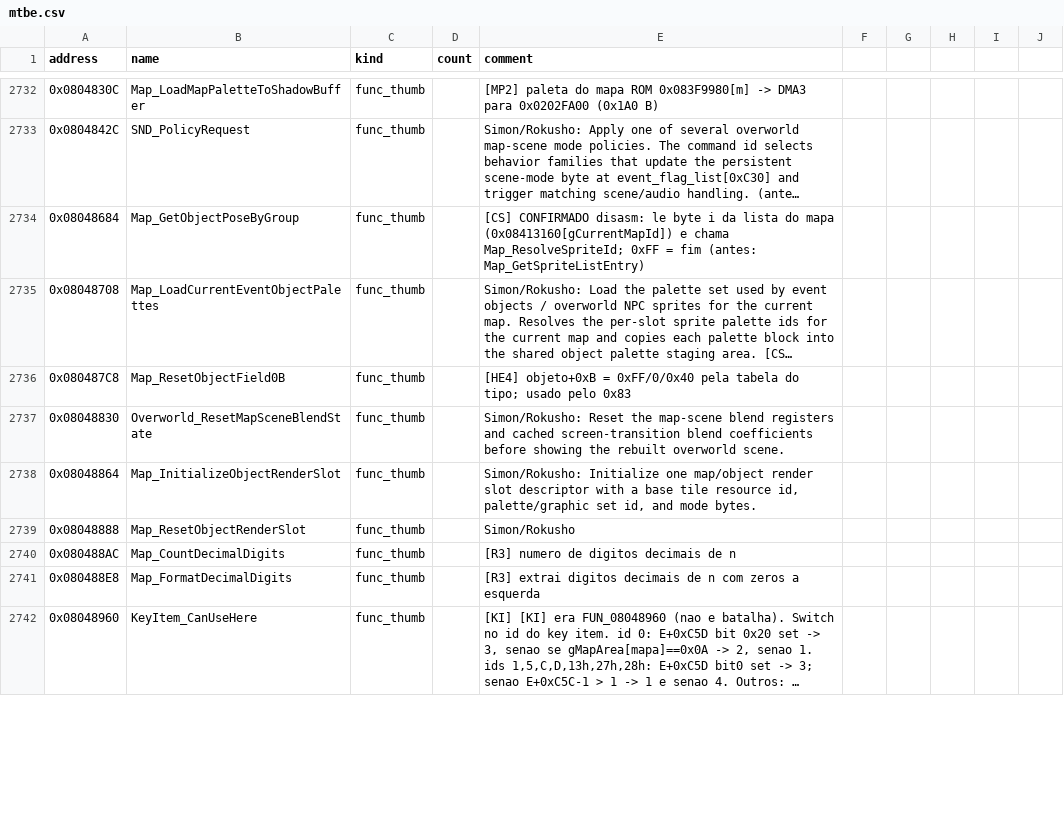
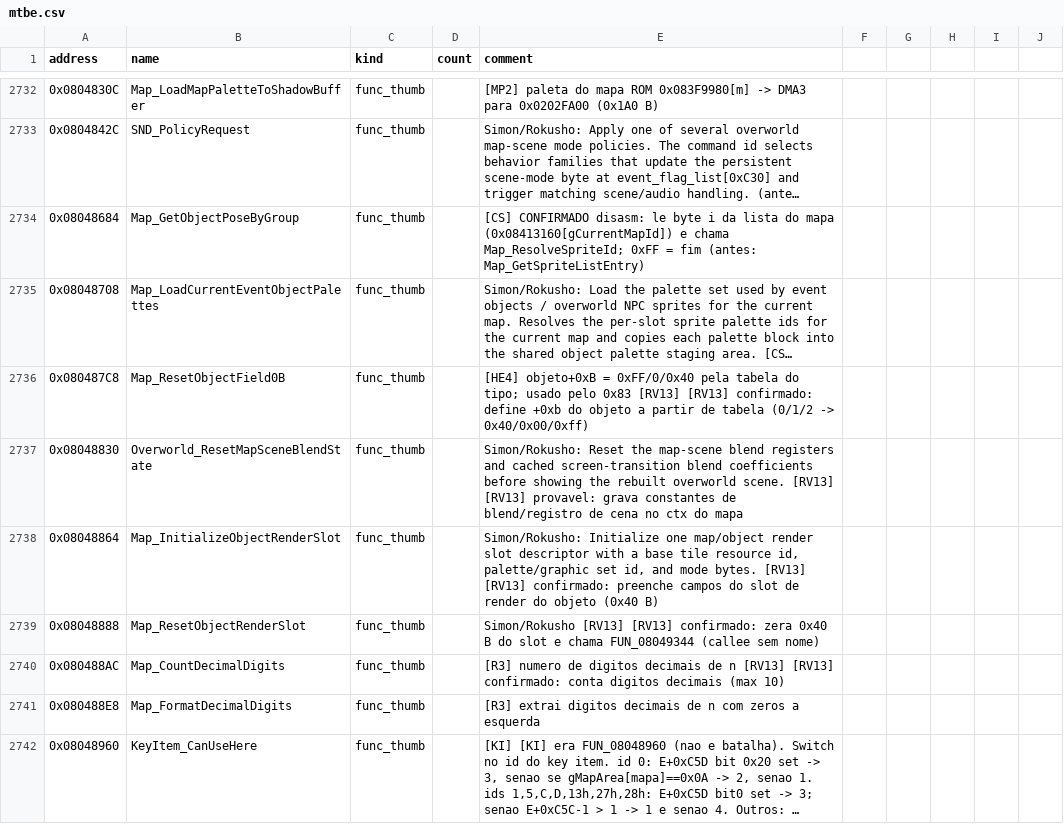
Before and after one commit to jvsdm/Medabots-Romhacking-Toolkit, a CSV file: re/symbols/mtbe.csv, drawn as a sheet; only a part is shown, gaps mark what is left out; long unchanged cells end in …; the diff covers the shown part only; the diff names each change by its address in the sheet, - before the commit and + after, or states it on an @@ line.

```diff
--- a/re/symbols/mtbe.csv
+++ b/re/symbols/mtbe.csv
-E2736 (comment): …pelo 0x83
+E2736 (comment): …pelo 0x83 [RV13] [RV13] confirmado: define +0xb do objeto a partir de tabela (0/1/2 -> 0x40/0x00/0xff)
-E2737 (comment): …overworld scene.
+E2737 (comment): …overworld scene. [RV13] [RV13] provavel: grava constantes de blend/registro de cena no ctx do mapa
-E2738 (comment): …mode bytes.
+E2738 (comment): …mode bytes. [RV13] [RV13] confirmado: preenche campos do slot de render do objeto (0x40 B)
-E2739 (comment): Simon/Rokusho
+E2739 (comment): Simon/Rokusho [RV13] [RV13] confirmado: zera 0x40 B do slot e chama FUN_08049344 (callee sem nome)
-E2740 (comment): …de n
+E2740 (comment): …de n [RV13] [RV13] confirmado: conta digitos decimais (max 10)
```
Also changed, not shown: 10 edited cells elsewhere in this file, 4 other files.
